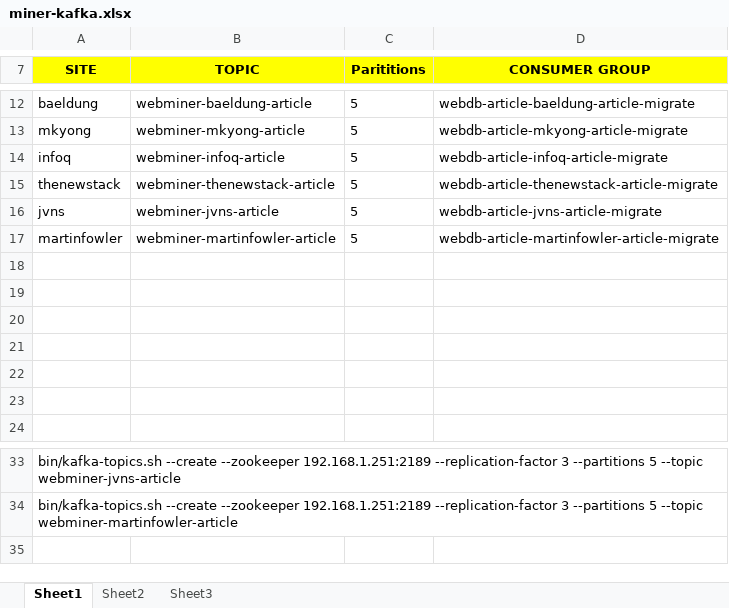
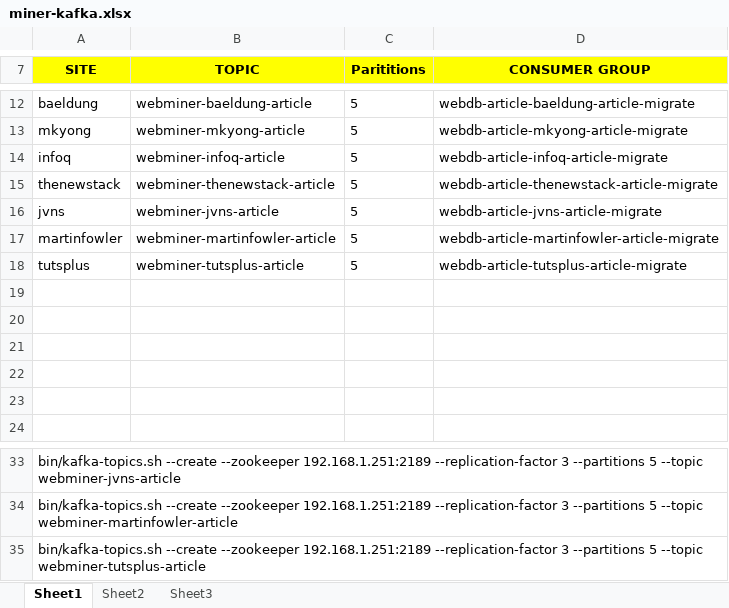
Before and after one commit to codetalkdotme/documents, an Excel workbook: webminer/miner-kafka.xlsx, sheet Sheet1, drawn as a sheet; only a part is shown, gaps mark what is left out; values as stored, in another font and other column widths than the file's, no borders; the diff names each change by its address in the sheet, - before the commit and + after, or states it on an @@ line.

```diff
--- a/webminer/miner-kafka.xlsx (sheet Sheet1)
+++ b/webminer/miner-kafka.xlsx (sheet Sheet1)
-row 18: (empty)
+row 18: tutsplus | webminer-tutsplus-article | 5 | webdb-article-tutsplus-article-migrate
+row 35: bin/kafka-topics.sh --create --zookeeper 192.168.1.251:2189 --replication-factor 3 --partitions 5 --topic webminer-tutsplus-article
```
Also changed, not shown: 1 other file.
